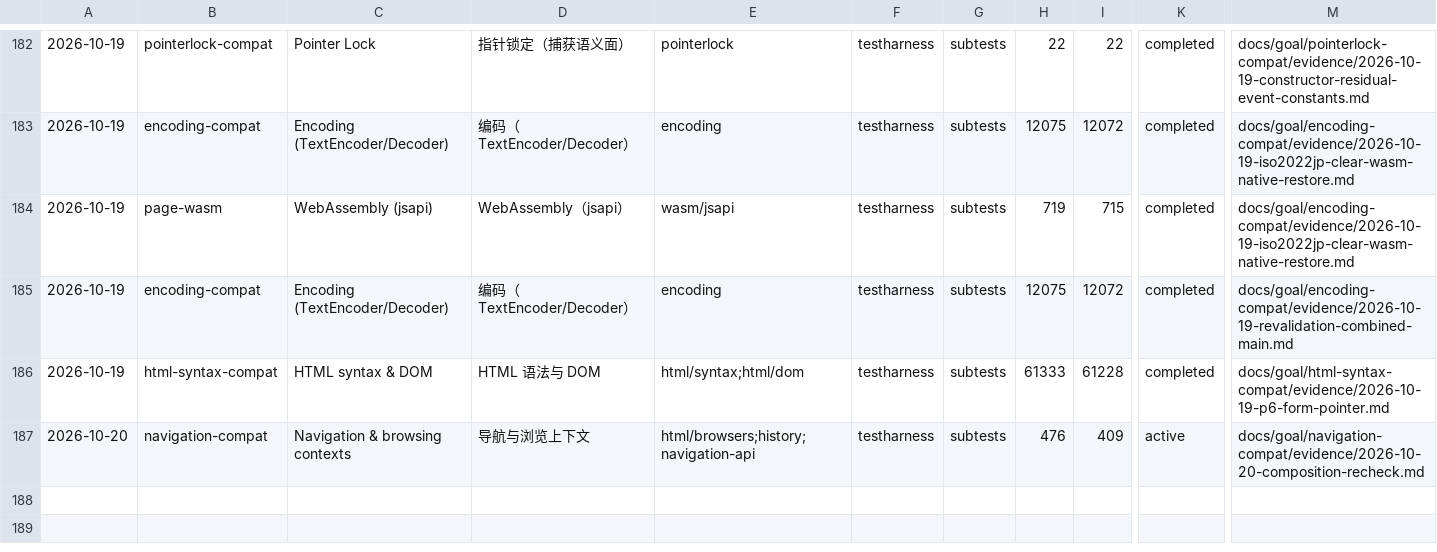
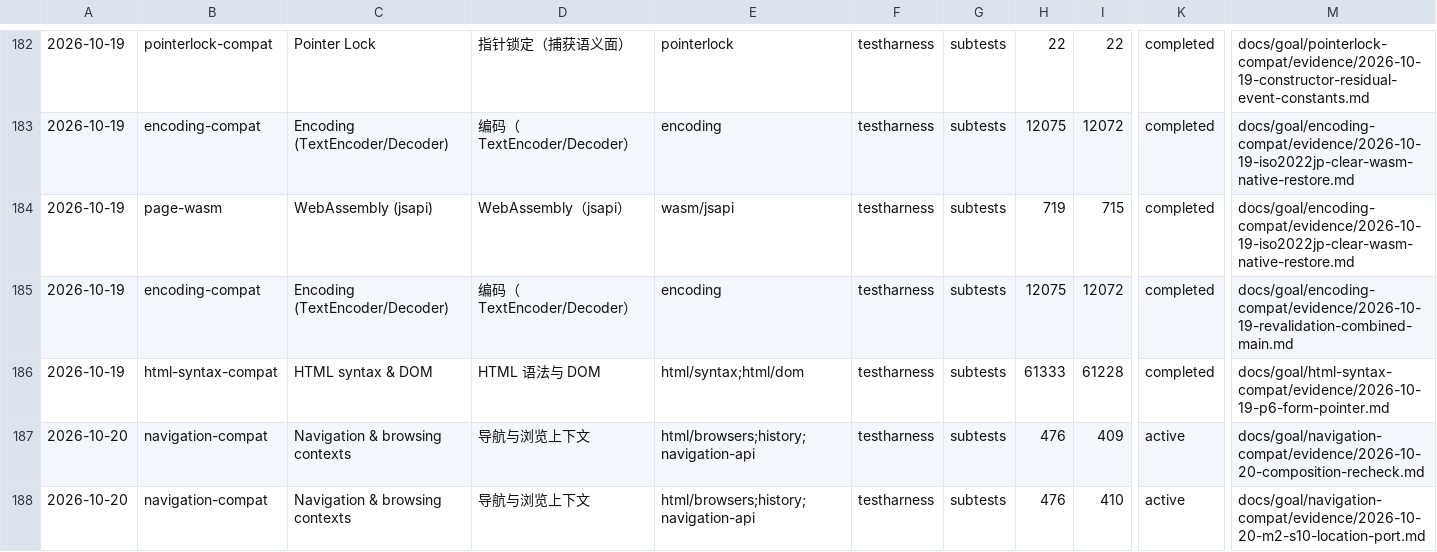
Before and after one commit to leizongmin/ZeroWeb, a CSV file: docs/compat/trends/wpt-suites.csv, drawn as a sheet; only a part is shown, gaps mark what is left out; rows hold the shown columns only; the diff names each change by its address in the sheet, - before the commit and + after, or states it on an @@ line.

```diff
--- a/docs/compat/trends/wpt-suites.csv
+++ b/docs/compat/trends/wpt-suites.csv
+row 188: 2026-10-20 | navigation-compat | Navigation & browsing contexts | 导航与浏览上下文 | html/browsers;history;navigation-api | testharness | subtests | 476 | 410 | active | docs/goal/navigation-compat/evidence/2026-10-20-m2-s10-location-port.md
```
Also changed, not shown: 4 other files.
